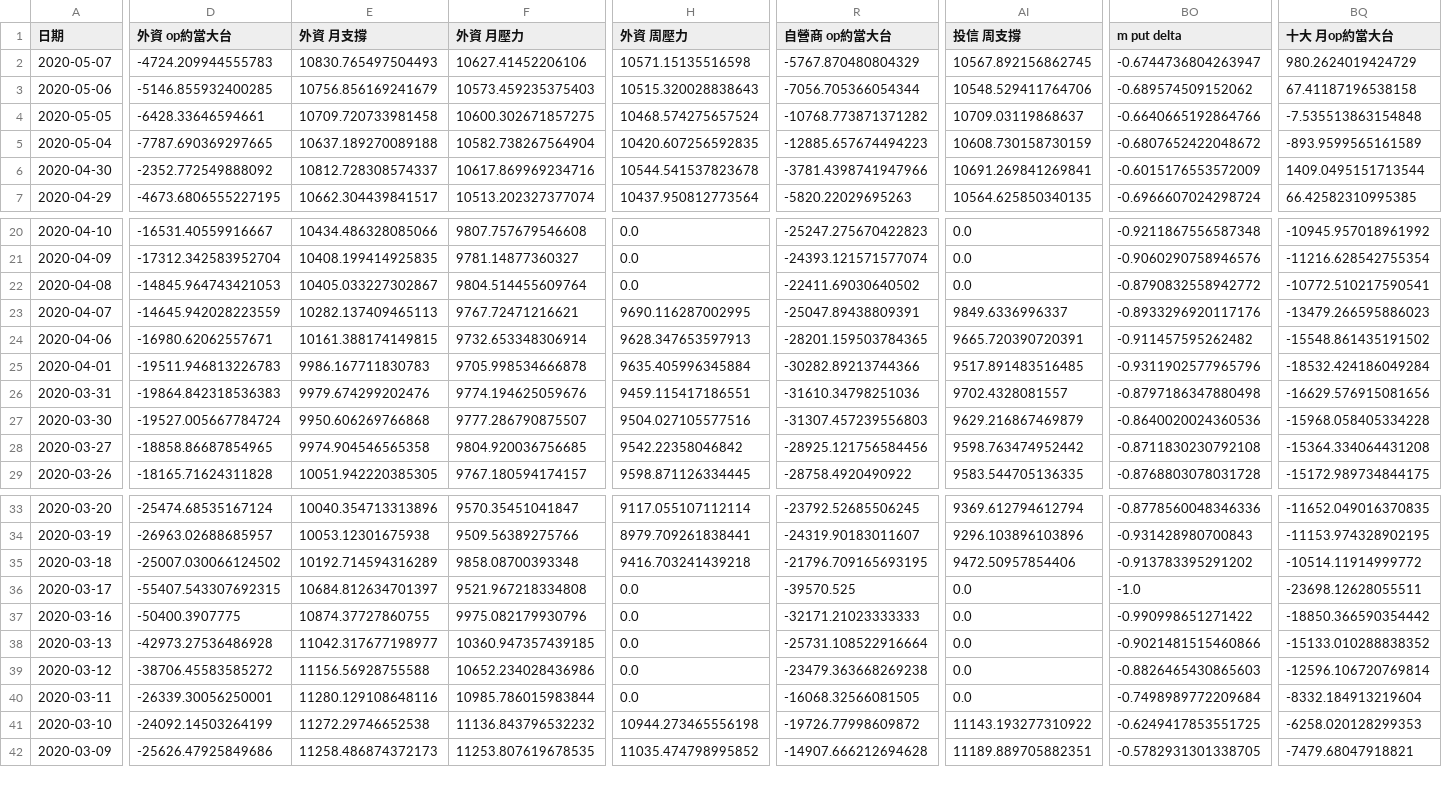
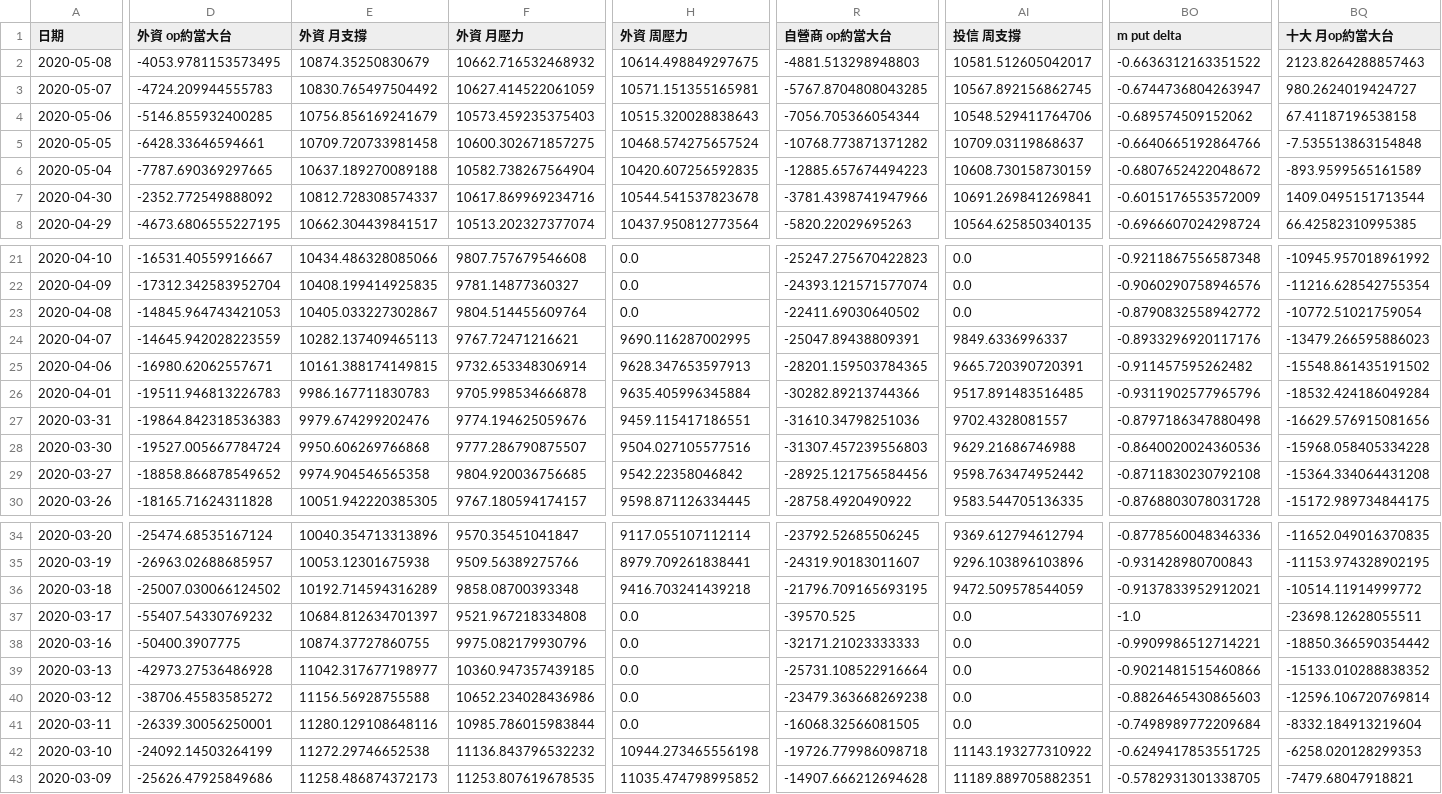
Before and after one commit to chuckai1224/out, a CSV file: fut_day_report_fin.csv, drawn as a sheet; only a part is shown, gaps mark what is left out; addresses are those after the commit; rows hold the shown columns only; the diff covers the shown part only; the diff names each change by its address in the sheet, - before the commit and + after, or states it on an @@ line.

```diff
--- a/fut_day_report_fin.csv
+++ b/fut_day_report_fin.csv
+row 2: 2020-05-08 | -4053.9781153573495 | 10874.35250830679 | 10662.716532468932 | 10614.498849297675 | -4881.513298948803 | 10581.512605042017 | -0.6636312163351522 | 2123.8264288857463
-E3 (外資 月支撐): 10830.765497504493
+E3 (外資 月支撐): 10830.765497504492
-F3 (外資 月壓力): 10627.41452206106
+F3 (外資 月壓力): 10627.414522061059
-H3 (外資 周壓力): 10571.15135516598
+H3 (外資 周壓力): 10571.151355165981
-R3 (自營商 op約當大台): -5767.870480804329
+R3 (自營商 op約當大台): -5767.8704808043285
-BQ3 (十大 月op約當大台): 980.2624019424729
+BQ3 (十大 月op約當大台): 980.2624019424727
-BQ23 (十大 月op約當大台): -10772.510217590541
+BQ23 (十大 月op約當大台): -10772.51021759054
-AI28 (投信 周支撐): 9629.216867469879
+AI28 (投信 周支撐): 9629.21686746988
-D29 (外資 op約當大台): -18858.86687854965
+D29 (外資 op約當大台): -18858.866878549652
-AI36 (投信 周支撐): 9472.50957854406
+AI36 (投信 周支撐): 9472.509578544059
-BO36 (m put delta): -0.913783395291202
+BO36 (m put delta): -0.9137833952912021
-D37 (外資 op約當大台): -55407.543307692315
+D37 (外資 op約當大台): -55407.54330769232
-BO38 (m put delta): -0.990998651271422
+BO38 (m put delta): -0.9909986512714221
-R42 (自營商 op約當大台): -19726.77998609872
+R42 (自營商 op約當大台): -19726.779986098718
```
Also changed, not shown: 32 edited cells elsewhere in this file, mix_report_fin.csv, 3 other files.
